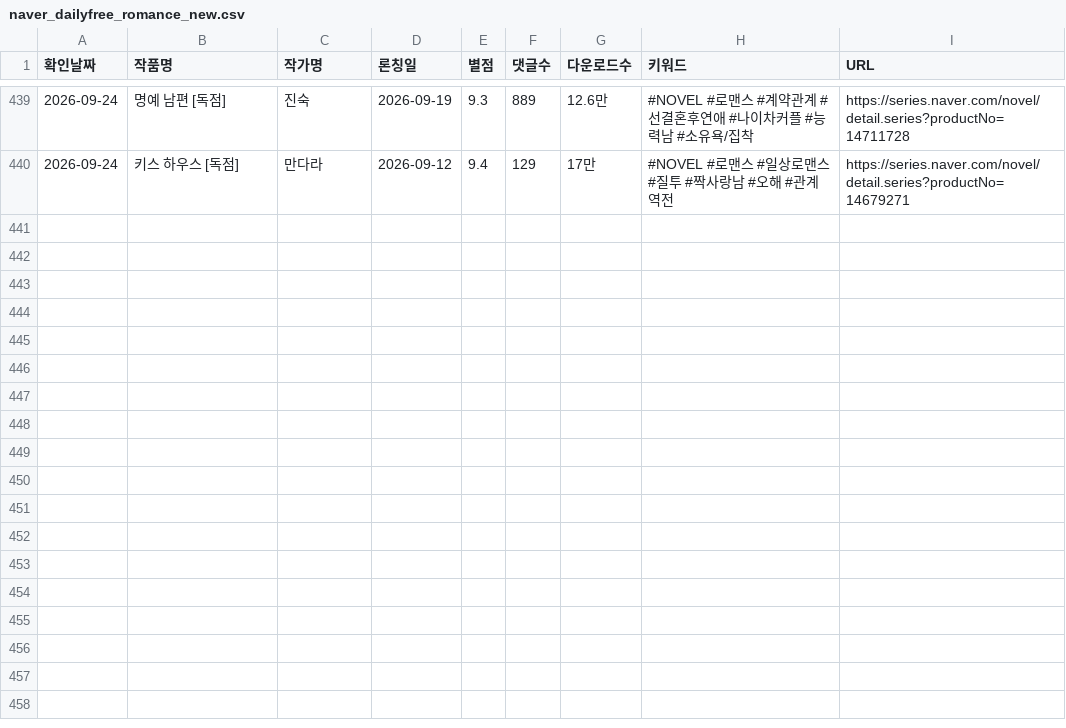
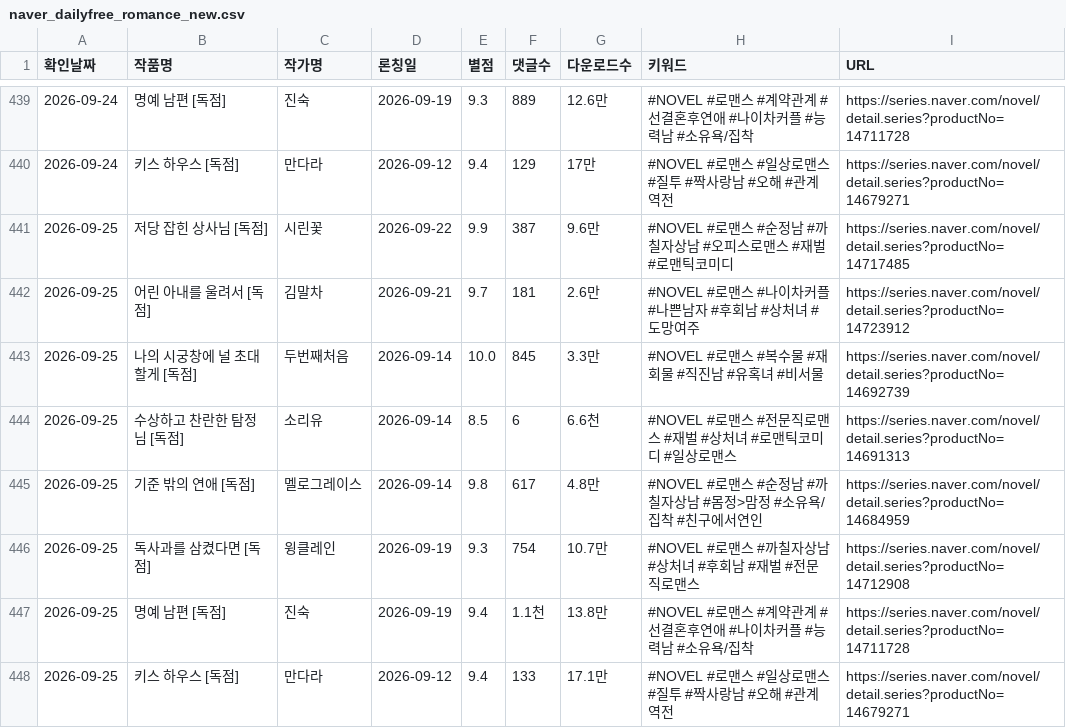
Before and after one commit to sosothth731/webnovel-ranking, a CSV file: output/naver_dailyfree_romance_new.csv, drawn as a sheet; only a part is shown, gaps mark what is left out; the diff names each change by its address in the sheet, - before the commit and + after, or states it on an @@ line.

```diff
--- a/output/naver_dailyfree_romance_new.csv
+++ b/output/naver_dailyfree_romance_new.csv
+row 441: 2026-09-25 | 저당 잡힌 상사님 [독점] | 시린꽃 | 2026-09-22 | 9.9 | 387 | 9.6만 | #NOVEL #로맨스 #순정남 #까칠자상남 #오피스로맨스 #재벌 #로맨틱코미디 | https://series.naver.com/novel/detail.series?productNo=14717485
+row 442: 2026-09-25 | 어린 아내를 울려서 [독점] | 김말차 | 2026-09-21 | 9.7 | 181 | 2.6만 | #NOVEL #로맨스 #나이차커플 #나쁜남자 #후회남 #상처녀 #도망여주 | https://series.naver.com/novel/detail.series?productNo=14723912
+row 443: 2026-09-25 | 나의 시궁창에 널 초대할게 [독점] | 두번째처음 | 2026-09-14 | 10.0 | 845 | 3.3만 | #NOVEL #로맨스 #복수물 #재회물 #직진남 #유혹녀 #비서물 | https://series.naver.com/novel/detail.series?productNo=14692739
+row 444: 2026-09-25 | 수상하고 찬란한 탐정님 [독점] | 소리유 | 2026-09-14 | 8.5 | 6 | 6.6천 | #NOVEL #로맨스 #전문직로맨스 #재벌 #상처녀 #로맨틱코미디 #일상로맨스 | https://series.naver.com/novel/detail.series?productNo=14691313
+row 445: 2026-09-25 | 기준 밖의 연애 [독점] | 멜로그레이스 | 2026-09-14 | 9.8 | 617 | 4.8만 | #NOVEL #로맨스 #순정남 #까칠자상남 #몸정>맘정 #소유욕/집착 #친구에서연인 | https://series.naver.com/novel/detail.series?productNo=14684959
+row 446: 2026-09-25 | 독사과를 삼켰다면 [독점] | 윙클레인 | 2026-09-19 | 9.3 | 754 | 10.7만 | #NOVEL #로맨스 #까칠자상남 #상처녀 #후회남 #재벌 #전문직로맨스 | https://series.naver.com/novel/detail.series?productNo=14712908
+row 447: 2026-09-25 | 명예 남편 [독점] | 진숙 | 2026-09-19 | 9.4 | 1.1천 | 13.8만 | #NOVEL #로맨스 #계약관계 #선결혼후연애 #나이차커플 #능력남 #소유욕/집착 | https://series.naver.com/novel/detail.series?productNo=14711728
+row 448: 2026-09-25 | 키스 하우스 [독점] | 만다라 | 2026-09-12 | 9.4 | 133 | 17.1만 | #NOVEL #로맨스 #일상로맨스 #질투 #짝사랑남 #오해 #관계역전 | https://series.naver.com/novel/detail.series?productNo=14679271
```
Also changed, not shown: 3 other files.
